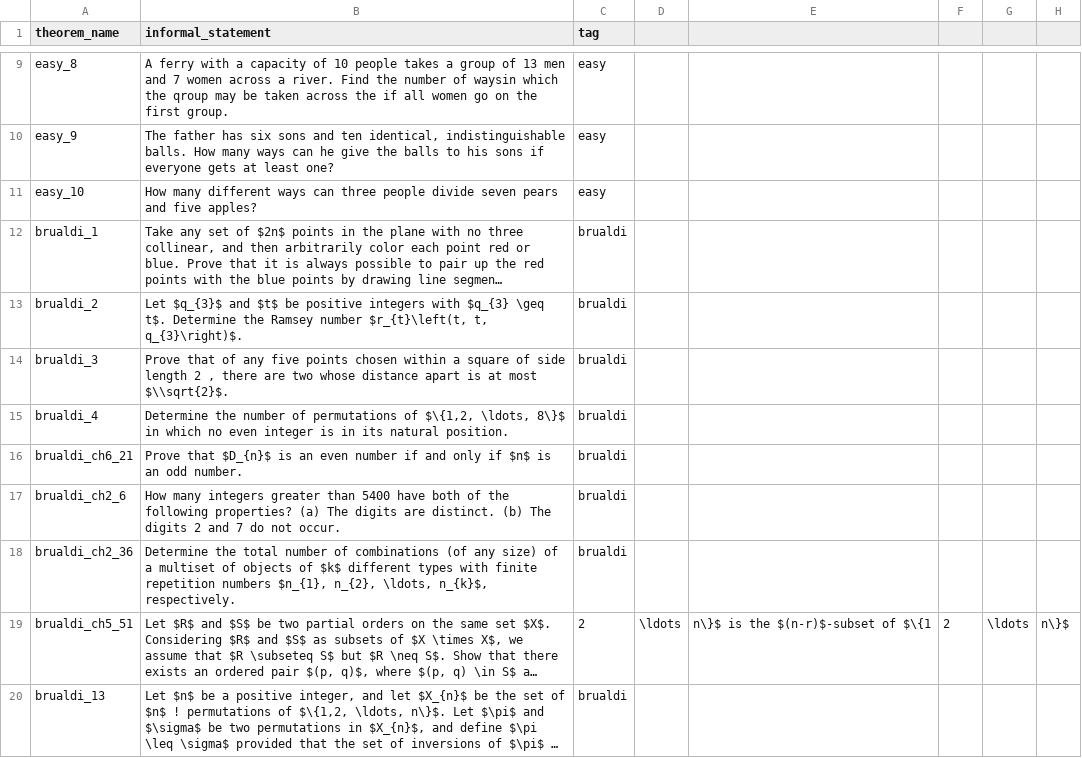
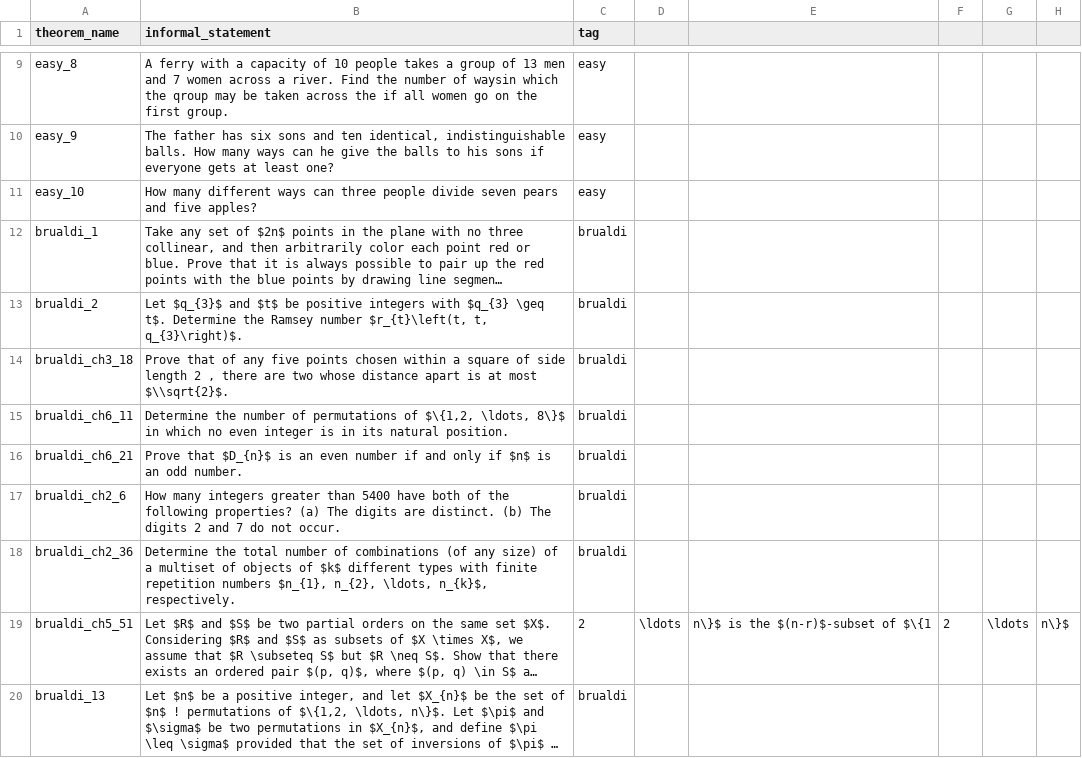
Before and after one commit to project-numina/combinatorics, a CSV file: CombiBench/metadata.csv, drawn as a sheet; only a part is shown, gaps mark what is left out; long unchanged cells end in …; the diff names each change by its address in the sheet, - before the commit and + after, or states it on an @@ line.

Commit message:
brualdi_3 and 4

```diff
--- a/CombiBench/metadata.csv
+++ b/CombiBench/metadata.csv
-A14 (theorem_name): brualdi_3
+A14 (theorem_name): brualdi_ch3_18
-A15 (theorem_name): brualdi_4
+A15 (theorem_name): brualdi_ch6_11
```
Also changed, not shown: 2 other files.
